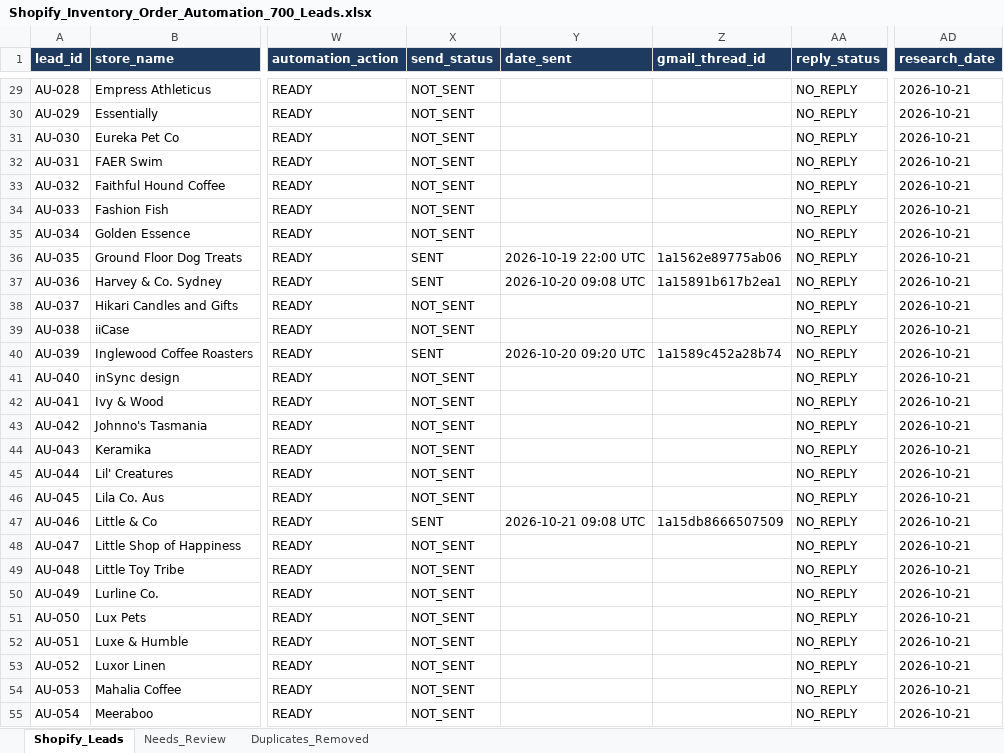
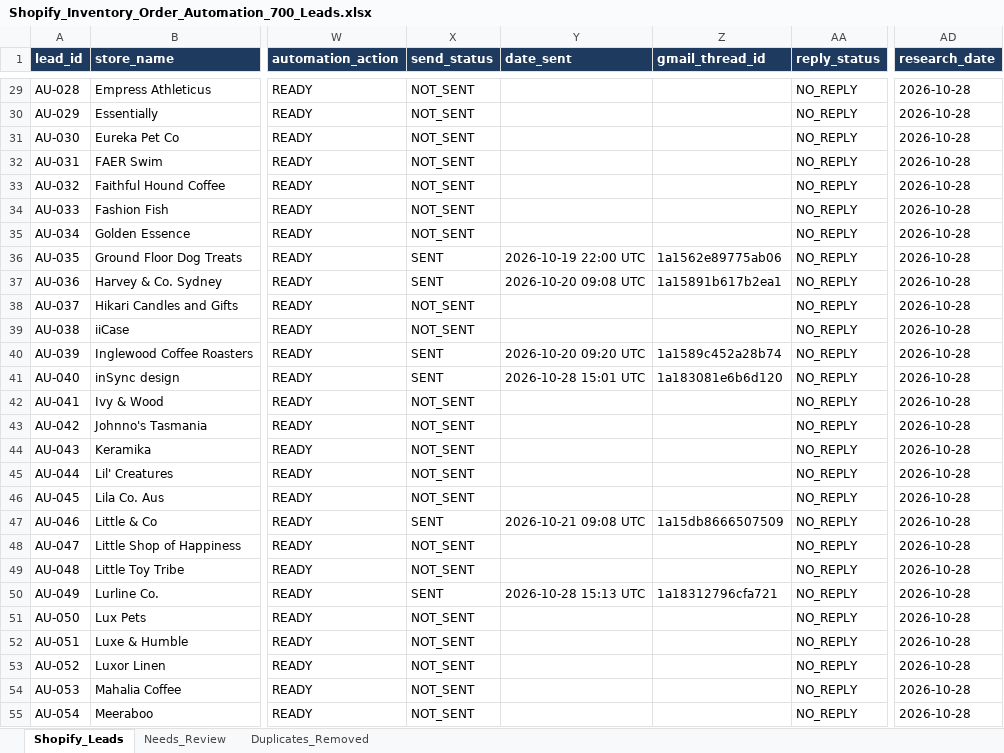
Before and after one commit to oseniibrahim845-hue/rappido, an Excel workbook: shopify-leads/Shopify_Inventory_Order_Automation_700_Leads.xlsx, sheet Shopify_Leads, drawn as a sheet; only a part is shown, gaps mark what is left out; values as stored, in another font and other column widths than the file's, no borders; the diff covers the shown part only; the diff names each change by its address in the sheet, - before the commit and + after, or states it on an @@ line.

```diff
--- a/shopify-leads/Shopify_Inventory_Order_Automation_700_Leads.xlsx (sheet Shopify_Leads)
+++ b/shopify-leads/Shopify_Inventory_Order_Automation_700_Leads.xlsx (sheet Shopify_Leads)
-AD29:AD55 (research_date): 2026-10-21
+AD29:AD55 (research_date): 2026-10-28
-X41 (send_status): NOT_SENT
+X41 (send_status): SENT
-Y41 (date_sent): (empty)
+Y41 (date_sent): 2026-10-28 15:01 UTC
-Z41 (gmail_thread_id): (empty)
+Z41 (gmail_thread_id): 1a183081e6b6d120
-X50 (send_status): NOT_SENT
+X50 (send_status): SENT
-Y50 (date_sent): (empty)
+Y50 (date_sent): 2026-10-28 15:13 UTC
-Z50 (gmail_thread_id): (empty)
+Z50 (gmail_thread_id): 1a18312796cfa721
```
Also changed, not shown: 681 edited cells elsewhere in this sheet, sheet Needs_Review, shopify-leads/Shopify_Research_Summary.xlsx.
